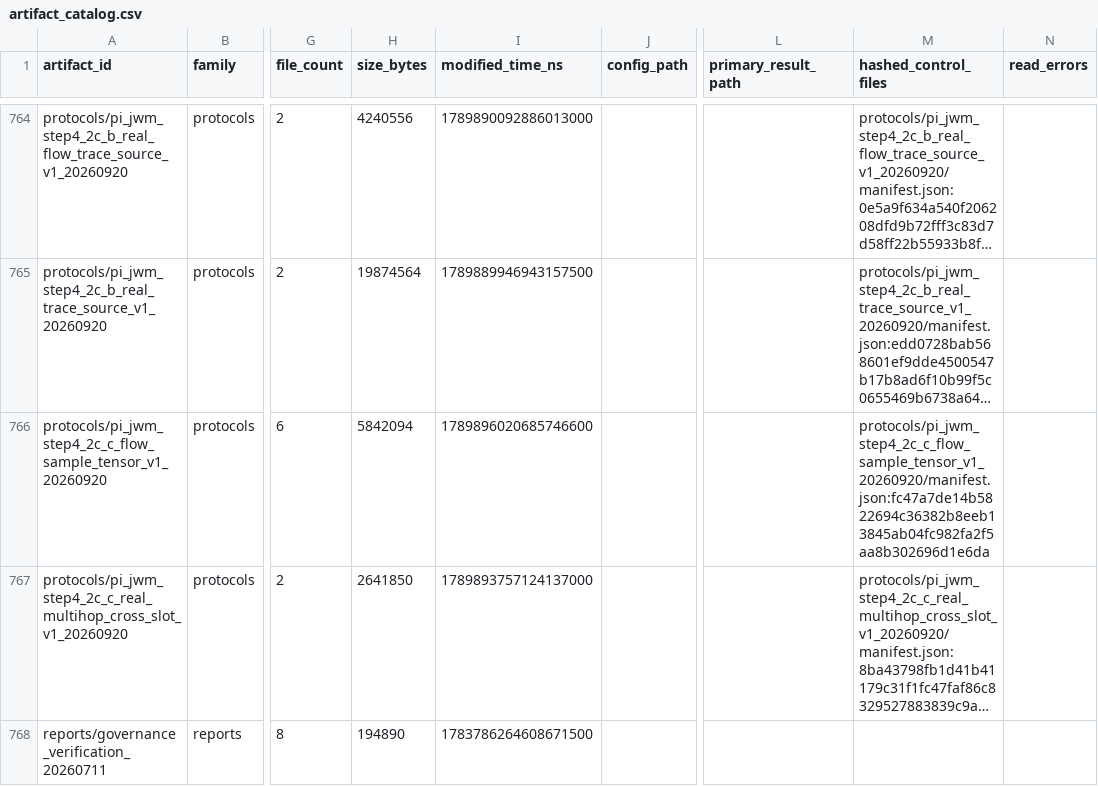
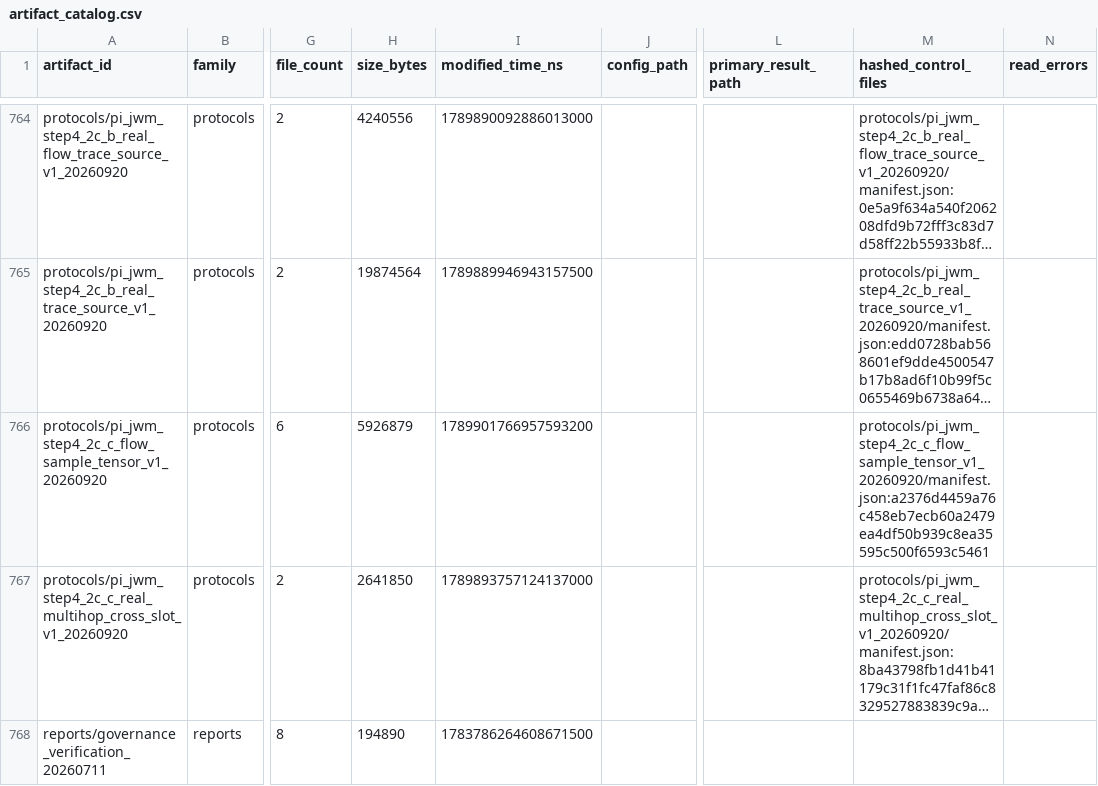
Before and after one commit to yys806/network-state-world-model, a CSV file: docs/registries/generated/artifact_catalog.csv, drawn as a sheet; only a part is shown, gaps mark what is left out; long unchanged cells end in …; the diff names each change by its address in the sheet, - before the commit and + after, or states it on an @@ line.

Commit message:
fix(step4.2c-c): complete presence-aware flow tensor semantics

```diff
--- a/docs/registries/generated/artifact_catalog.csv
+++ b/docs/registries/generated/artifact_catalog.csv
-H766 (size_bytes): 5842094
+H766 (size_bytes): 5926879
-I766 (modified_time_ns): 1789896020685746600
+I766 (modified_time_ns): 1789901766957593200
-M766 (hashed_control_files): protocols/pi_jwm_step4_2c_c_flow_sample_tensor_v1_20260920/manifest.json:fc47a7de14b5822694c36382b8eeb13845ab04fc982fa2f5aa8b302696d1e6da
+M766 (hashed_control_files): protocols/pi_jwm_step4_2c_c_flow_sample_tensor_v1_20260920/manifest.json:a2376d4459a76c458eb7ecb60a2479ea4df50b939c8ea35595c500f6593c5461
```
Also changed, not shown: docs/registries/generated/tracked_file_inventory.csv, 28 other files.
